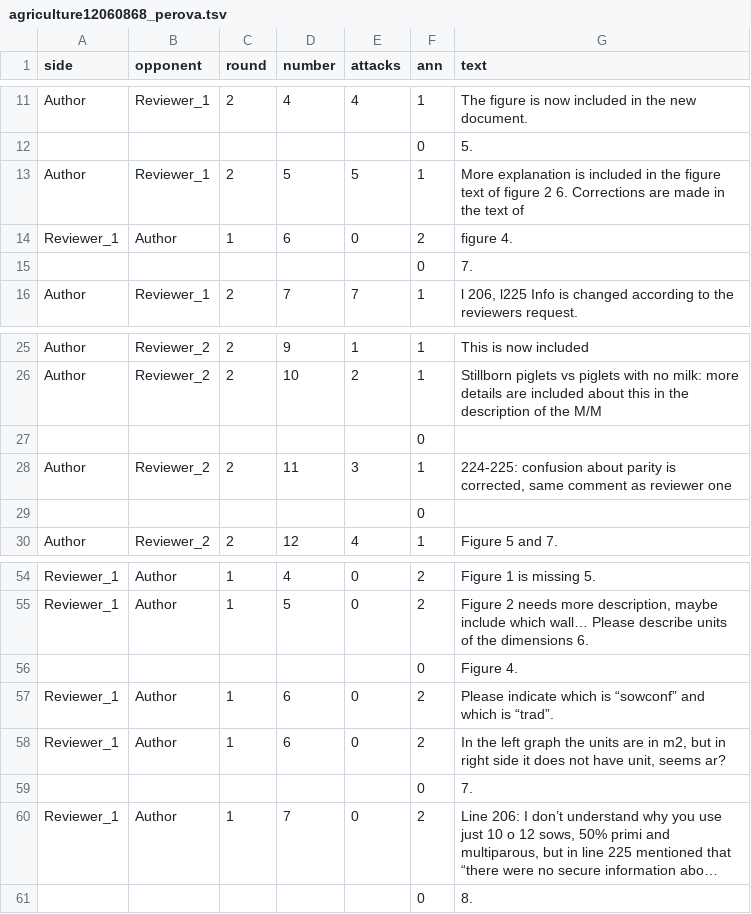
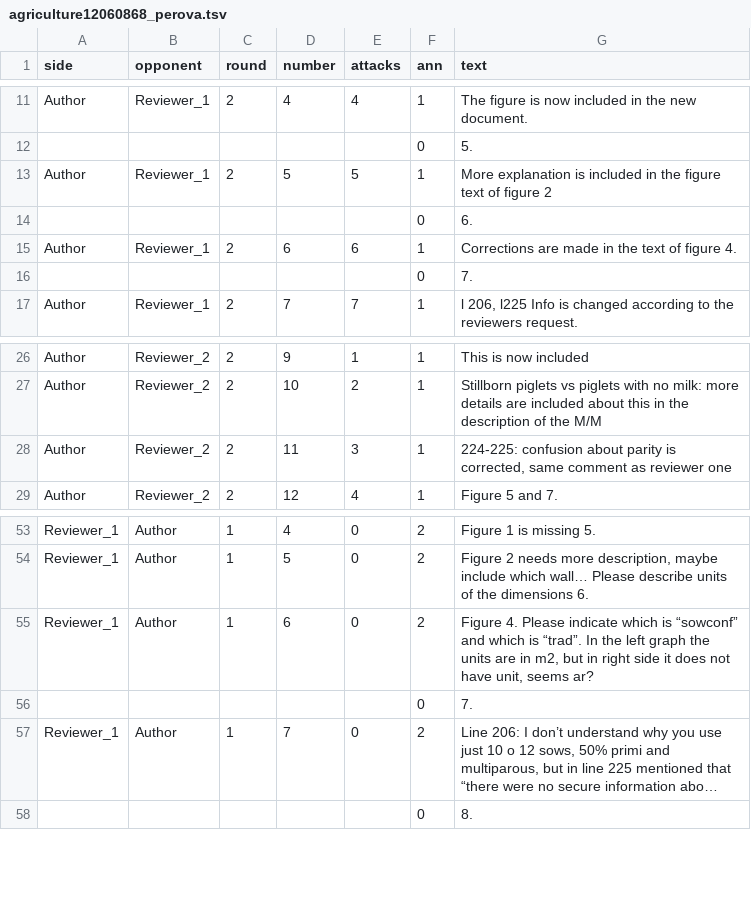
Before and after one commit to Karpovich-alex/mdpi_argumentations, a TSV file: data/agriculture12060868_perova.tsv, drawn as a sheet; only a part is shown, gaps mark what is left out; long unchanged cells end in ….

```diff
--- a/data/agriculture12060868_perova.tsv
+++ b/data/agriculture12060868_perova.tsv
@@ -12,4 +12,5 @@ Author	Reviewer_1	2	4	4	1	The figure is now included in the new document.
 					0	5.
-Author	Reviewer_1	2	5	5	1	More explanation is included in the figure text of figure 2 6. Corrections are made in the text of
-Reviewer_1	Author	1	6	0	2	figure 4.
+Author	Reviewer_1	2	5	5	1	More explanation is included in the figure text of figure 2
+					0	6.
+Author	Reviewer_1	2	6	6	1	Corrections are made in the text of figure 4.
 					0	7.
@@ -26,5 +27,3 @@ Author	Reviewer_2	2	9	1	1	This is now included
 Author	Reviewer_2	2	10	2	1	Stillborn piglets vs piglets with no milk: more details are included about this in the description of the M/M
-					0	
 Author	Reviewer_2	2	11	3	1	224-225: confusion about parity is corrected, same comment as reviewer one
-					0	
 Author	Reviewer_2	2	12	4	1	Figure 5 and 7.
@@ -55,5 +54,3 @@ Reviewer_1	Author	1	4	0	2	Figure 1 is missing 5.
 Reviewer_1	Author	1	5	0	2	Figure 2 needs more description, maybe include which wall… Please describe units of the dimensions 6.
-					0	Figure 4.
-Reviewer_1	Author	1	6	0	2	Please indicate which is “sowconf” and which is “trad”.
-Reviewer_1	Author	1	6	0	2	In the left graph the units are in m2, but in right side it does not have unit, seems ar?
+Reviewer_1	Author	1	6	0	2	Figure 4. Please indicate which is “sowconf” and which is “trad”. In the left graph the units are in m2, but in right side it does not have unit, seems ar?
 					0	7.
```
Also changed, not shown: data/agriculture12060868_makarova.tsv, data/ani12040482_makarova.tsv, 10 other files.
